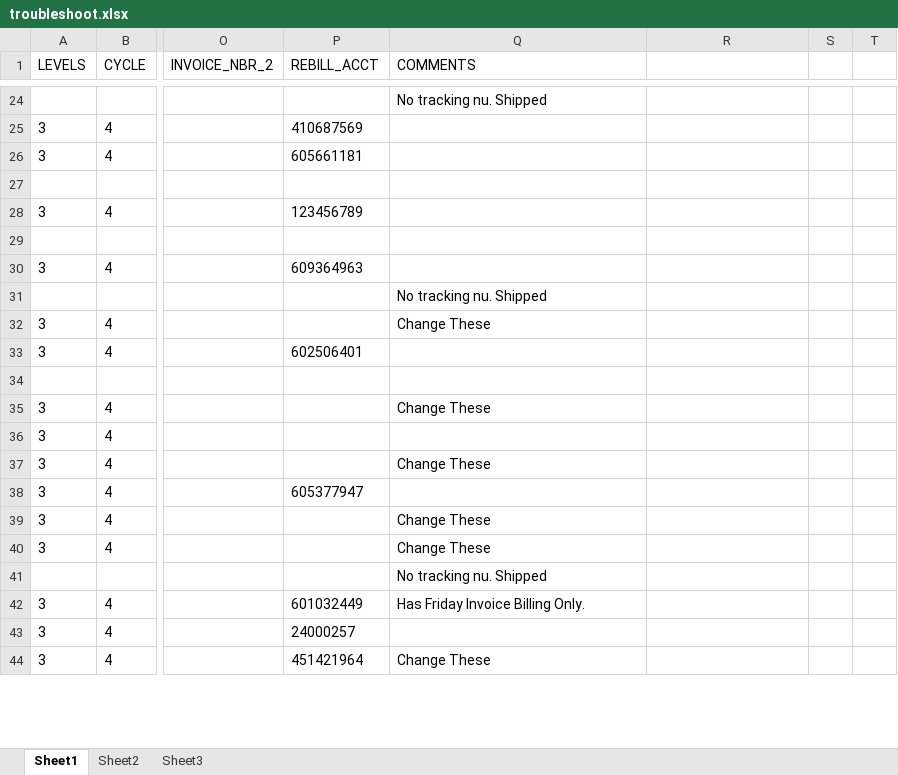
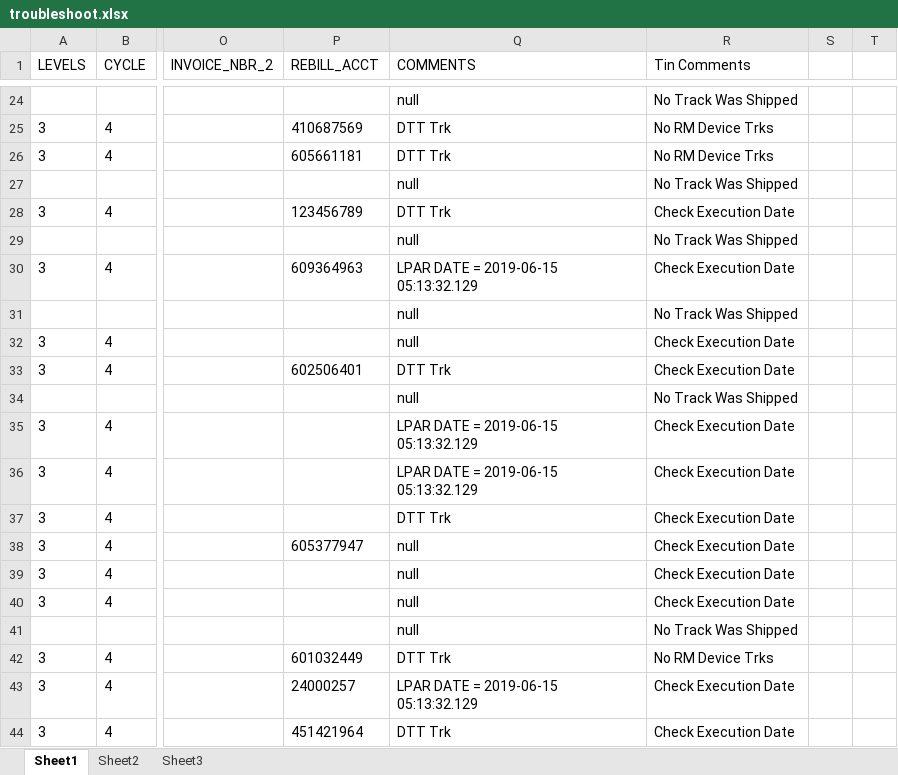
Before and after one commit to 5194105/Master-GUI, an Excel workbook: test data/troubleshoot.xlsx, sheet Sheet1, drawn as a sheet; only a part is shown, gaps mark what is left out; values as stored, in another font and other column widths than the file's, no borders; the diff covers the shown part only; the diff names each change by its address in the sheet, - before the commit and + after, or states it on an @@ line.

```diff
--- a/test data/troubleshoot.xlsx (sheet Sheet1)
+++ b/test data/troubleshoot.xlsx (sheet Sheet1)
-R1: (empty)
+R1: Tin Comments
-Q24 (COMMENTS): No tracking nu. Shipped
+Q24 (COMMENTS): null
-R24 (Tin Comments): (empty)
+R24 (Tin Comments): No Track Was Shipped
-Q25:Q26 (COMMENTS): (empty)
+Q25:Q26 (COMMENTS): DTT Trk
-R25:R26 (Tin Comments): (empty)
+R25:R26 (Tin Comments): No RM Device Trks
-Q27 (COMMENTS): (empty)
+Q27 (COMMENTS): null
-R27 (Tin Comments): (empty)
+R27 (Tin Comments): No Track Was Shipped
-Q28 (COMMENTS): (empty)
+Q28 (COMMENTS): DTT Trk
-R28 (Tin Comments): (empty)
+R28 (Tin Comments): Check Execution Date
-Q29 (COMMENTS): (empty)
+Q29 (COMMENTS): null
-R29 (Tin Comments): (empty)
+R29 (Tin Comments): No Track Was Shipped
-Q30 (COMMENTS): (empty)
+Q30 (COMMENTS): LPAR DATE = 2019-06-15 05:13:32.129
-R30 (Tin Comments): (empty)
+R30 (Tin Comments): Check Execution Date
-Q31 (COMMENTS): No tracking nu. Shipped
+Q31 (COMMENTS): null
-R31 (Tin Comments): (empty)
+R31 (Tin Comments): No Track Was Shipped
-Q32 (COMMENTS): Change These
+Q32 (COMMENTS): null
-R32:R33 (Tin Comments): (empty)
+R32:R33 (Tin Comments): Check Execution Date
-Q33 (COMMENTS): (empty)
+Q33 (COMMENTS): DTT Trk
-Q34 (COMMENTS): (empty)
+Q34 (COMMENTS): null
-R34 (Tin Comments): (empty)
+R34 (Tin Comments): No Track Was Shipped
-Q35 (COMMENTS): Change These
+Q35 (COMMENTS): LPAR DATE = 2019-06-15 05:13:32.129
-R35:R40 (Tin Comments): (empty)
+R35:R40 (Tin Comments): Check Execution Date
-Q36 (COMMENTS): (empty)
+Q36 (COMMENTS): LPAR DATE = 2019-06-15 05:13:32.129
-Q37 (COMMENTS): Change These
+Q37 (COMMENTS): DTT Trk
-Q38 (COMMENTS): (empty)
+Q38 (COMMENTS): null
-Q39:Q40 (COMMENTS): Change These
+Q39:Q40 (COMMENTS): null
-Q41 (COMMENTS): No tracking nu. Shipped
+Q41 (COMMENTS): null
-R41 (Tin Comments): (empty)
+R41 (Tin Comments): No Track Was Shipped
-Q42 (COMMENTS): Has Friday Invoice Billing Only.
+Q42 (COMMENTS): DTT Trk
-R42 (Tin Comments): (empty)
+R42 (Tin Comments): No RM Device Trks
-Q43 (COMMENTS): (empty)
+Q43 (COMMENTS): LPAR DATE = 2019-06-15 05:13:32.129
-R43:R44 (Tin Comments): (empty)
+R43:R44 (Tin Comments): Check Execution Date
-Q44 (COMMENTS): Change These
+Q44 (COMMENTS): DTT Trk
```
Also changed, not shown: 426 edited cells elsewhere in this sheet, 8 other files.
